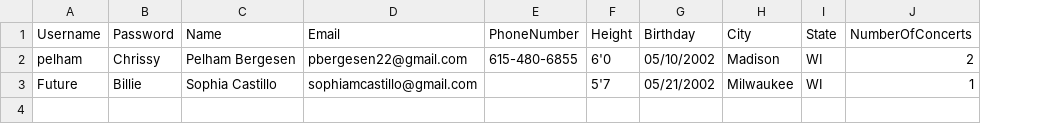
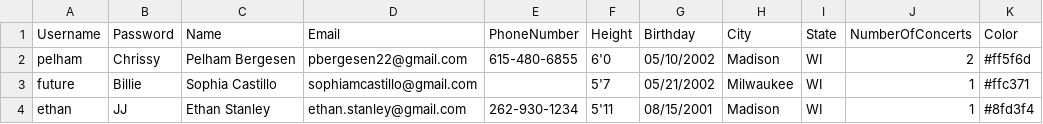
Before and after one commit to pelhamb/Projects, a CSV file: concert/users/users.csv, drawn as a sheet; the diff names each change by its address in the sheet, - before the commit and + after, or states it on an @@ line.

Commit message:
concert coding

```diff
--- a/concert/users/users.csv
+++ b/concert/users/users.csv
+column K (Color), rows 2-3: #ff5f6d | #ffc371
-A3 (Username): Future
+A3 (Username): future
+row 4: ethan | JJ | Ethan Stanley | ethan.stanley@gmail.com | 262-930-1234 | 5'11 | 08/15/2001 | Madison | WI | 1 | #8fd3f4
```
Also changed, not shown: 14 other files.
